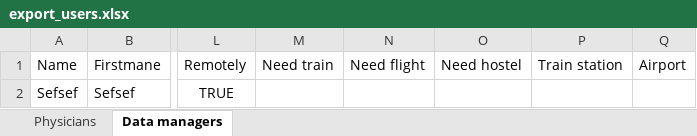
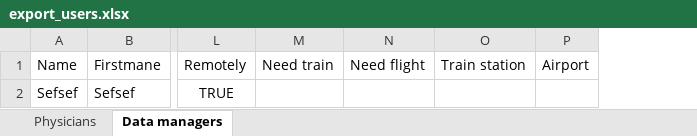
Before and after one commit to Quentin-Jeannet/fabre, an Excel workbook: public/xls/export_users.xlsx, sheet Data managers, drawn as a sheet; only a part is shown, gaps mark what is left out; values as stored, in another font and other column widths than the file's, no borders; the diff names each change by its address in the sheet, - before the commit and + after, or states it on an @@ line.

```diff
--- a/public/xls/export_users.xlsx (sheet Data managers)
+++ b/public/xls/export_users.xlsx (sheet Data managers)
-column O (Need hostel), empty
```
Also changed, not shown: sheet Physicians, 9 other files.
